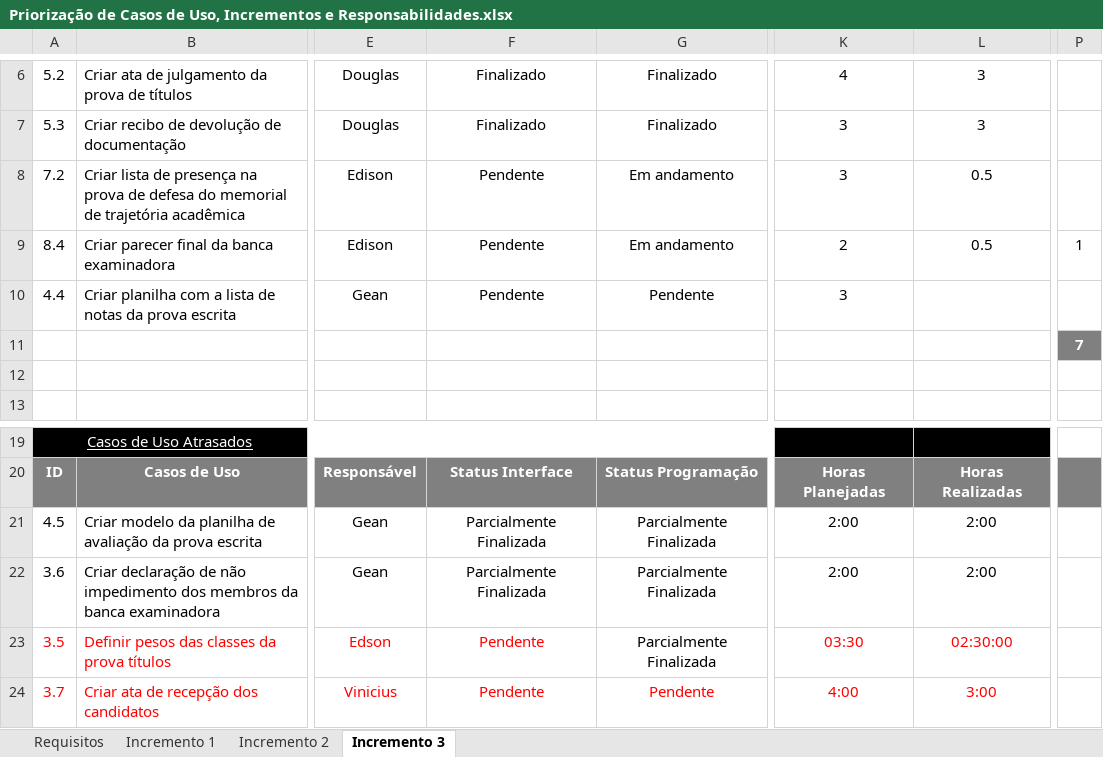
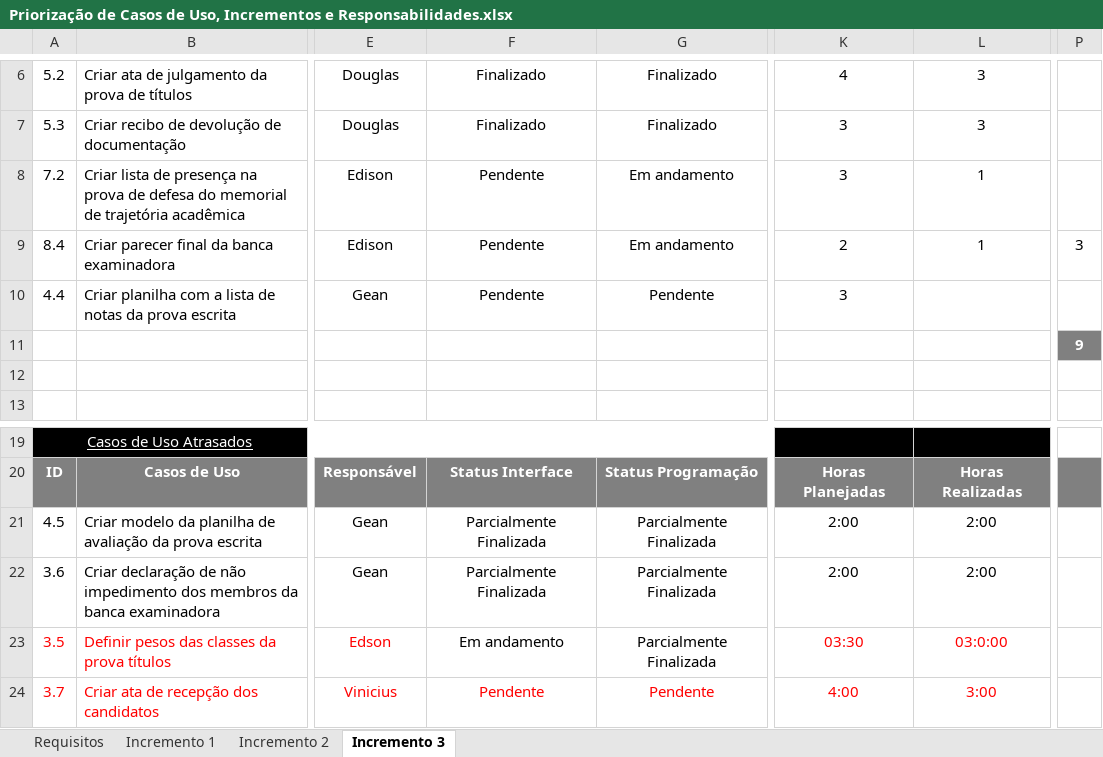
Before and after one commit to gustavosrodrigues/EvolucaoGCP, an Excel workbook: Priorização de Casos de Uso, Incrementos e Responsabilidades.xlsx, sheet Incremento 3, drawn as a sheet; only a part is shown, gaps mark what is left out; values as stored, in another font and other column widths than the file's, no borders; the diff names each change by its address in the sheet, - before the commit and + after, or states it on an @@ line.

Commit message:
[Edison Moura] Atualizando planilha.

```diff
--- a/Priorização de Casos de Uso, Incrementos e Responsabilidades.xlsx (sheet Incremento 3)
+++ b/Priorização de Casos de Uso, Incrementos e Responsabilidades.xlsx (sheet Incremento 3)
-L8:L9: 0.5
+L8:L9: 1
-P9: 1
+P9: 3
-P11: 7
+P11: 9
-F23: Pendente
+F23: Em andamento
-F23 text colour: #FF0000
+F23 text colour: black
-L23: 02:30:00
+L23: 03:0:00
```
